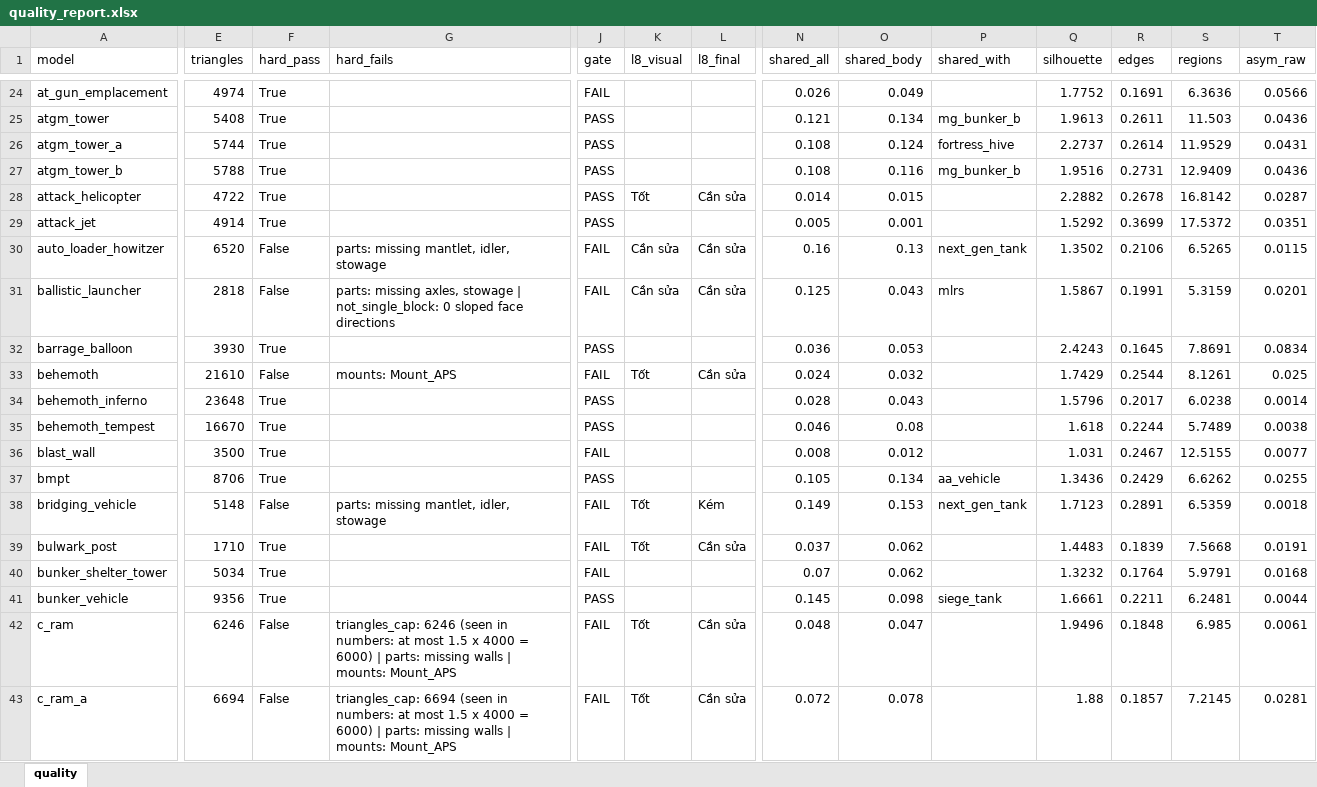
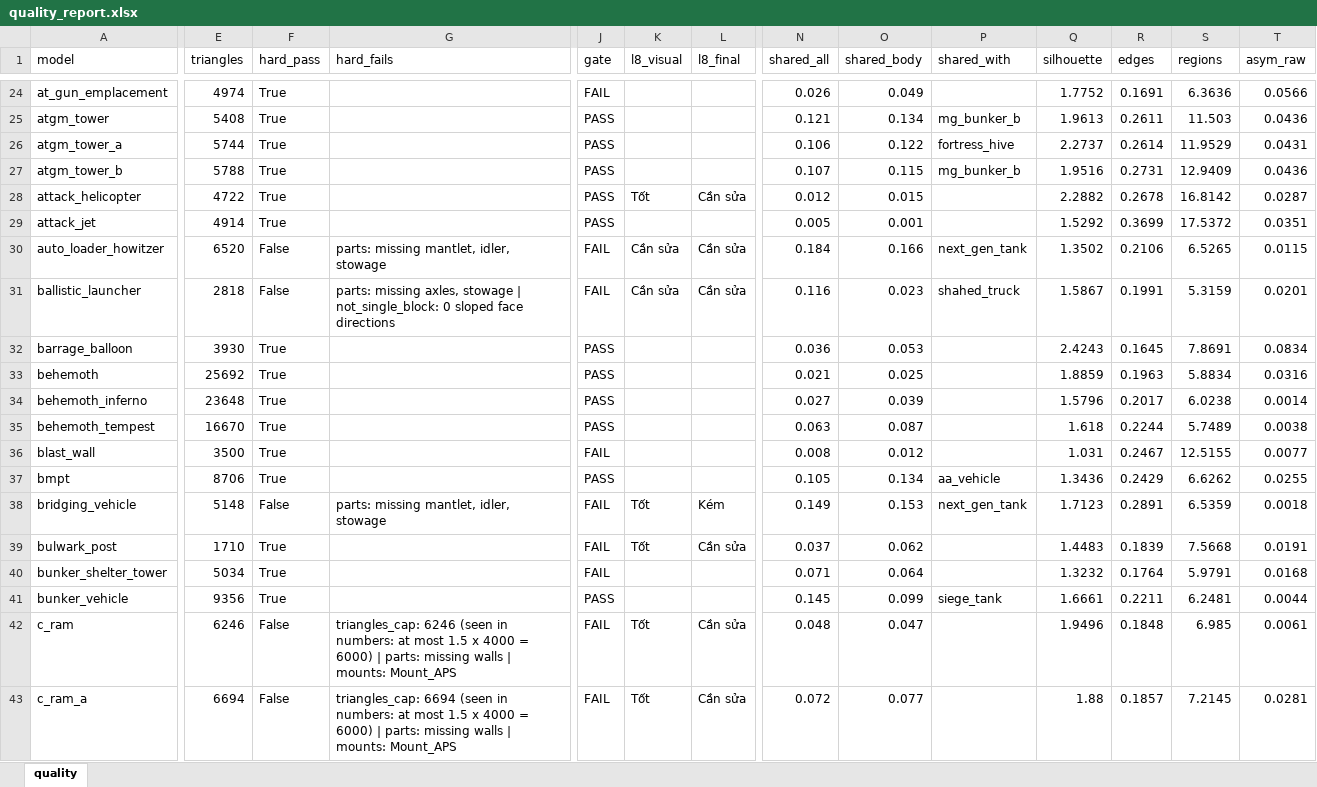
Before and after one commit to Winka173/machine-bridage, an Excel workbook: Docs/models/quality_report.xlsx, sheet quality, drawn as a sheet; only a part is shown, gaps mark what is left out; values as stored, in another font and other column widths than the file's, no borders; the diff covers the shown part only; the diff names each change by its address in the sheet, - before the commit and + after, or states it on an @@ line.

```diff
--- a/Docs/models/quality_report.xlsx (sheet quality)
+++ b/Docs/models/quality_report.xlsx (sheet quality)
-N26 (shared_all): 0.108
+N26 (shared_all): 0.106
-O26 (shared_body): 0.124
+O26 (shared_body): 0.122
-N27 (shared_all): 0.108
+N27 (shared_all): 0.107
-O27 (shared_body): 0.116
+O27 (shared_body): 0.115
-N28 (shared_all): 0.014
+N28 (shared_all): 0.012
-N30 (shared_all): 0.16
+N30 (shared_all): 0.184
-O30 (shared_body): 0.13
+O30 (shared_body): 0.166
-N31 (shared_all): 0.125
+N31 (shared_all): 0.116
-O31 (shared_body): 0.043
+O31 (shared_body): 0.023
-P31 (shared_with): mlrs
+P31 (shared_with): shahed_truck
-E33 (triangles): 21610
+E33 (triangles): 25692
-F33 (hard_pass): False
+F33 (hard_pass): True
-G33 (hard_fails): mounts: Mount_APS
+G33 (hard_fails): (empty)
-J33 (gate): FAIL
+J33 (gate): PASS
-K33 (l8_visual): Tốt
+K33 (l8_visual): (empty)
-L33 (l8_final): Cần sửa
+L33 (l8_final): (empty)
-N33 (shared_all): 0.024
+N33 (shared_all): 0.021
-O33 (shared_body): 0.032
+O33 (shared_body): 0.025
-Q33 (silhouette): 1.7429
+Q33 (silhouette): 1.8859
-R33 (edges): 0.2544
+R33 (edges): 0.1963
-S33 (regions): 8.1261
+S33 (regions): 5.8834
-T33 (asym_raw): 0.025
+T33 (asym_raw): 0.0316
-N34 (shared_all): 0.028
+N34 (shared_all): 0.027
-O34 (shared_body): 0.043
+O34 (shared_body): 0.039
-N35 (shared_all): 0.046
+N35 (shared_all): 0.063
-O35 (shared_body): 0.08
+O35 (shared_body): 0.087
-N40 (shared_all): 0.07
+N40 (shared_all): 0.071
-O40 (shared_body): 0.062
+O40 (shared_body): 0.064
-O41 (shared_body): 0.098
+O41 (shared_body): 0.099
-O43 (shared_body): 0.078
+O43 (shared_body): 0.077
```
Also changed, not shown: 827 edited cells elsewhere in this sheet, 1 other file.
